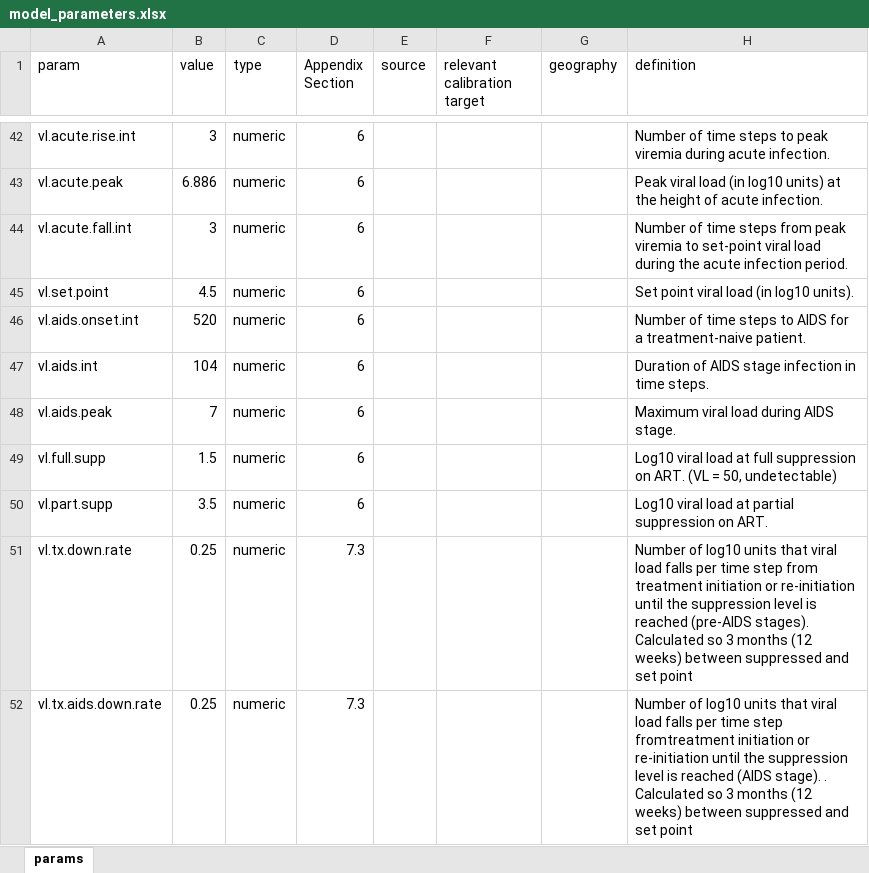
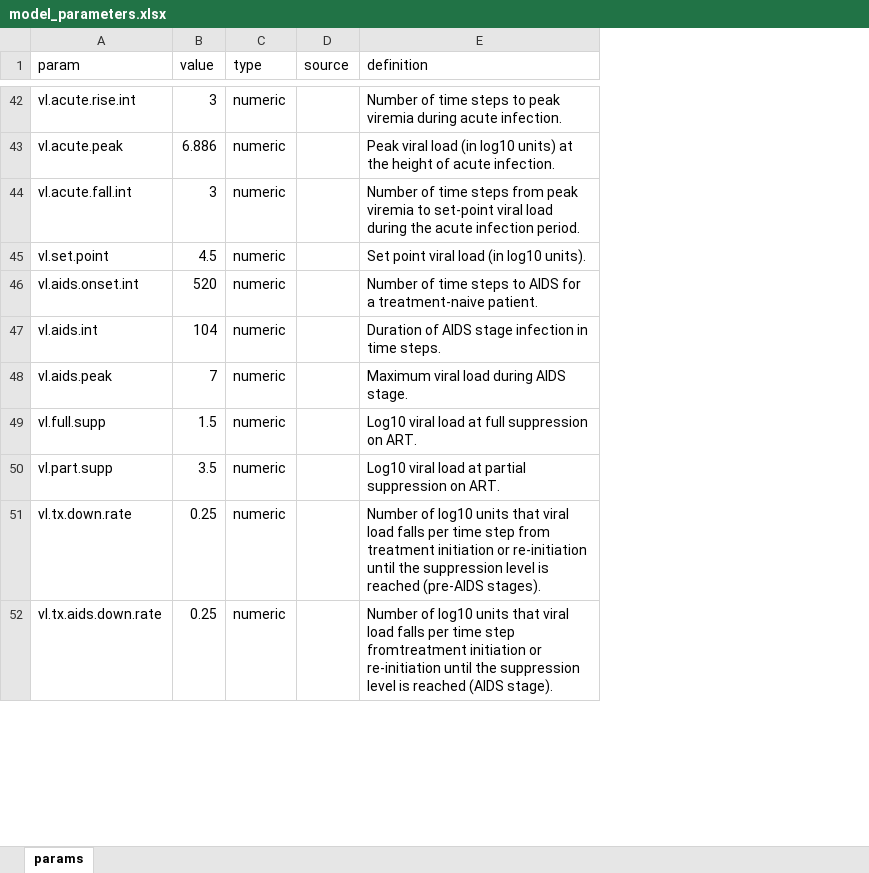
Before and after one commit to EpiModel/EpiModelHIV-Template, an Excel workbook: data/input/model_parameters.xlsx, sheet params, drawn as a sheet; only a part is shown, gaps mark what is left out; values as stored, in another font and other column widths than the file's, no borders; removed rows and columns are numbered as before the commit, all else as after; the diff covers the shown part only; the diff names each change by its address in the sheet, - before the commit and + after, or states it on an @@ line.

```diff
--- a/data/input/model_parameters.xlsx (sheet params)
+++ b/data/input/model_parameters.xlsx (sheet params)
-column D (Appendix Section), rows 42-52: 6 | 6 | 6 | 6 | 6 | 6 | 6 | 6 | 6 | 7.3 | 7.3
-column F (relevant calibration target), empty
-column G (geography), empty
-E49 (definition): …on ART. (VL = 50, undetectable)
+E49 (definition): …on ART.
-E51 (definition): …(pre-AIDS stages). Calculated so 3 months (12 weeks) between suppressed and set point
+E51 (definition): …(pre-AIDS stages).
-E52 (definition): …(AIDS stage). . Calculated so 3 months (12 weeks) between suppressed and set point
+E52 (definition): …(AIDS stage).
```
Also changed, not shown: 16 added rows, 1 removed row, 140 edited cells and cell formats elsewhere in this sheet, 6 other files.
